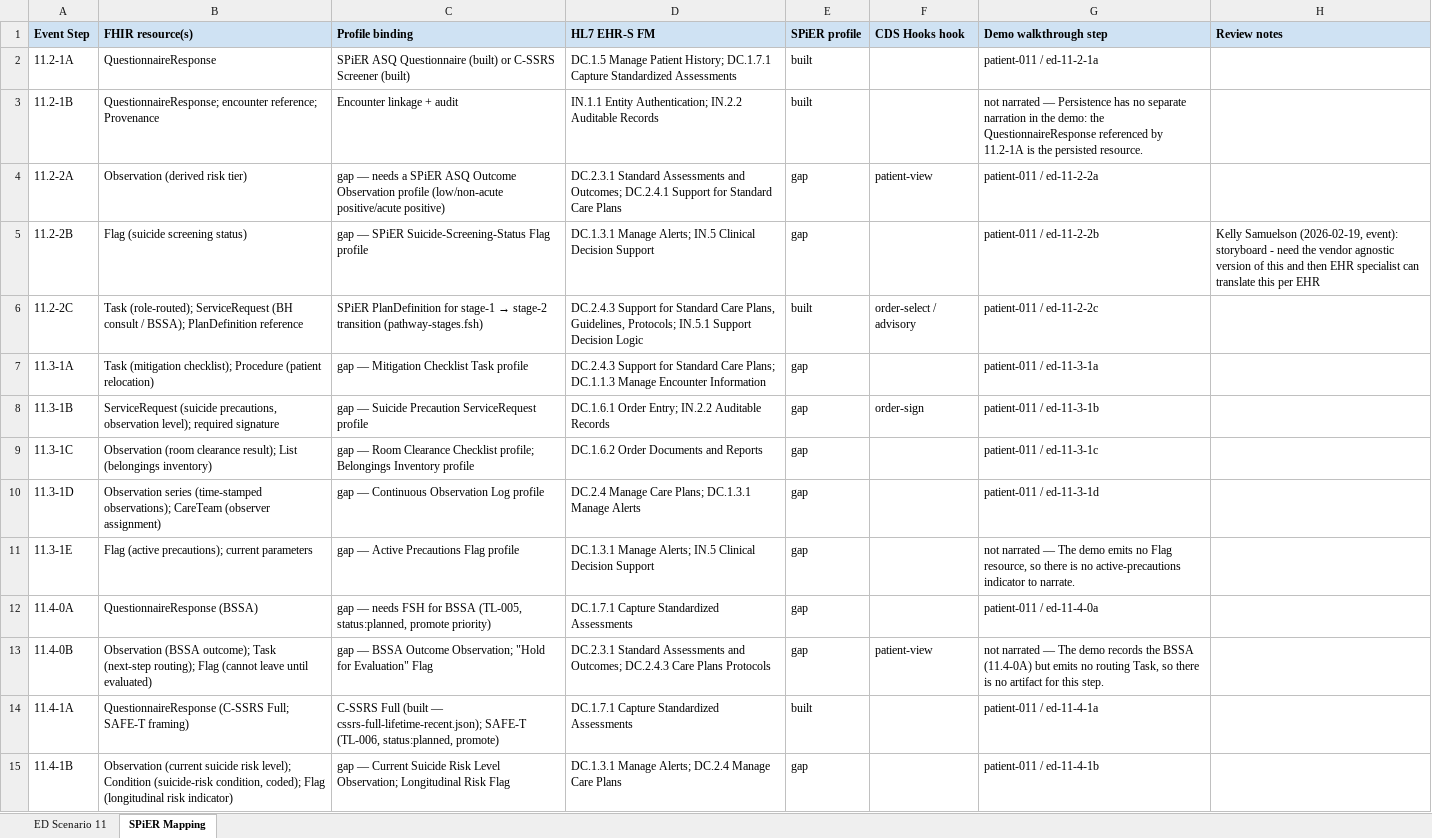
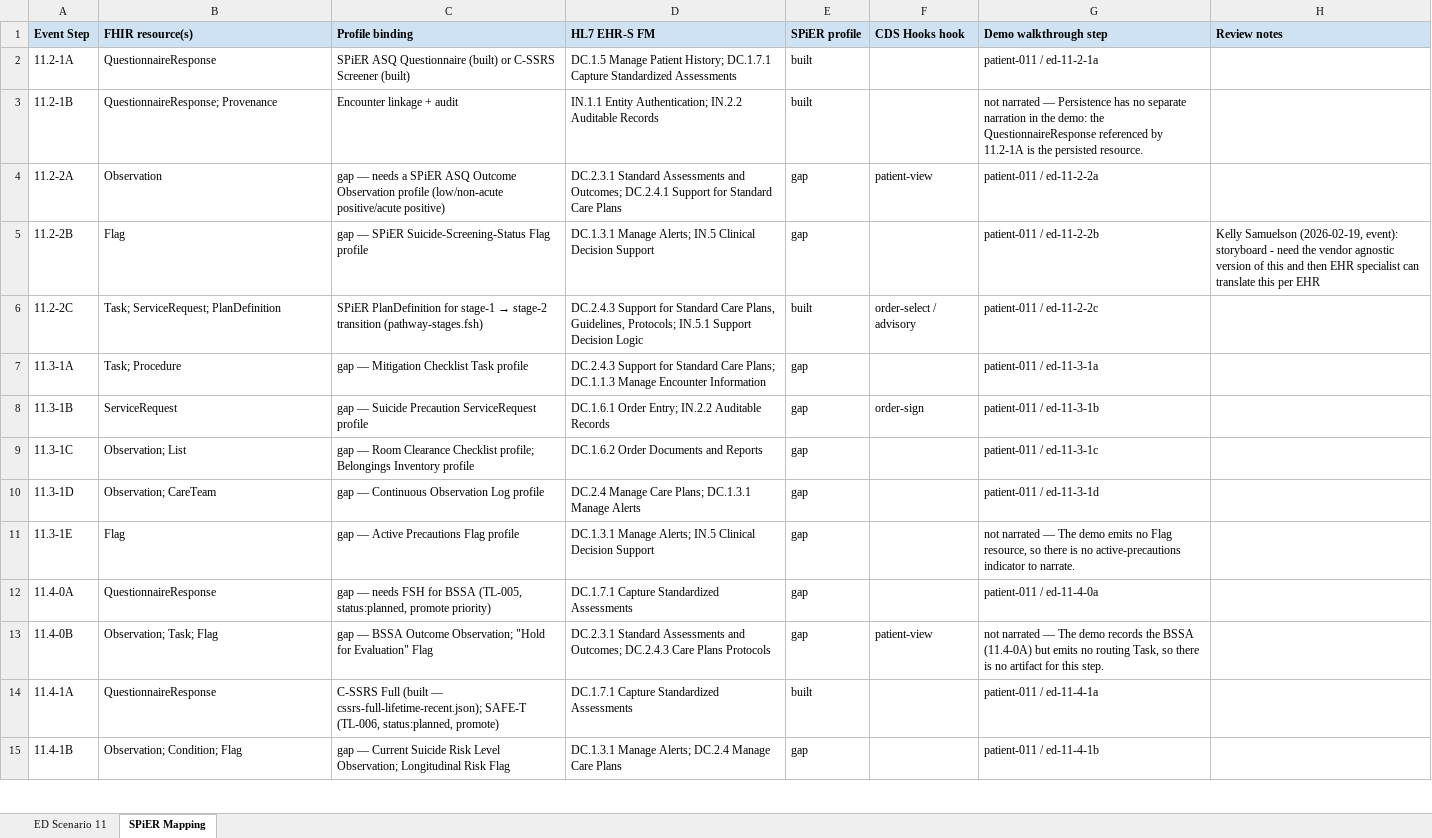
Before and after one commit to SPiER-Project/adoption-guide, an Excel workbook: docs/use-cases/dist/HL7_BH_USE_CASES-ED-Scenario-11.xlsx, sheet SPiER Mapping, drawn as a sheet; only a part is shown; values as stored, in another font and other column widths than the file's, no borders; the diff covers the shown part only; the diff names each change by its address in the sheet, - before the commit and + after, or states it on an @@ line.

```diff
--- a/docs/use-cases/dist/HL7_BH_USE_CASES-ED-Scenario-11.xlsx (sheet SPiER Mapping)
+++ b/docs/use-cases/dist/HL7_BH_USE_CASES-ED-Scenario-11.xlsx (sheet SPiER Mapping)
-B3 (FHIR resource(s)): QuestionnaireResponse; encounter reference; Provenance
+B3 (FHIR resource(s)): QuestionnaireResponse; Provenance
-B4 (FHIR resource(s)): Observation (derived risk tier)
+B4 (FHIR resource(s)): Observation
-B5 (FHIR resource(s)): Flag (suicide screening status)
+B5 (FHIR resource(s)): Flag
-B6 (FHIR resource(s)): Task (role-routed); ServiceRequest (BH consult / BSSA); PlanDefinition reference
+B6 (FHIR resource(s)): Task; ServiceRequest; PlanDefinition
-B7 (FHIR resource(s)): Task (mitigation checklist); Procedure (patient relocation)
+B7 (FHIR resource(s)): Task; Procedure
-B8 (FHIR resource(s)): ServiceRequest (suicide precautions, observation level); required signature
+B8 (FHIR resource(s)): ServiceRequest
-B9 (FHIR resource(s)): Observation (room clearance result); List (belongings inventory)
+B9 (FHIR resource(s)): Observation; List
-B10 (FHIR resource(s)): Observation series (time-stamped observations); CareTeam (observer assignment)
+B10 (FHIR resource(s)): Observation; CareTeam
-B11 (FHIR resource(s)): Flag (active precautions); current parameters
+B11 (FHIR resource(s)): Flag
-B12 (FHIR resource(s)): QuestionnaireResponse (BSSA)
+B12 (FHIR resource(s)): QuestionnaireResponse
-B13 (FHIR resource(s)): Observation (BSSA outcome); Task (next-step routing); Flag (cannot leave until evaluated)
+B13 (FHIR resource(s)): Observation; Task; Flag
-B14 (FHIR resource(s)): QuestionnaireResponse (C-SSRS Full; SAFE-T framing)
+B14 (FHIR resource(s)): QuestionnaireResponse
-B15 (FHIR resource(s)): Observation (current suicide risk level); Condition (suicide-risk condition, coded); Flag (longitudinal risk indicator)
+B15 (FHIR resource(s)): Observation; Condition; Flag
```
Also changed, not shown: 13 edited cells elsewhere in this sheet, 5 other files.
